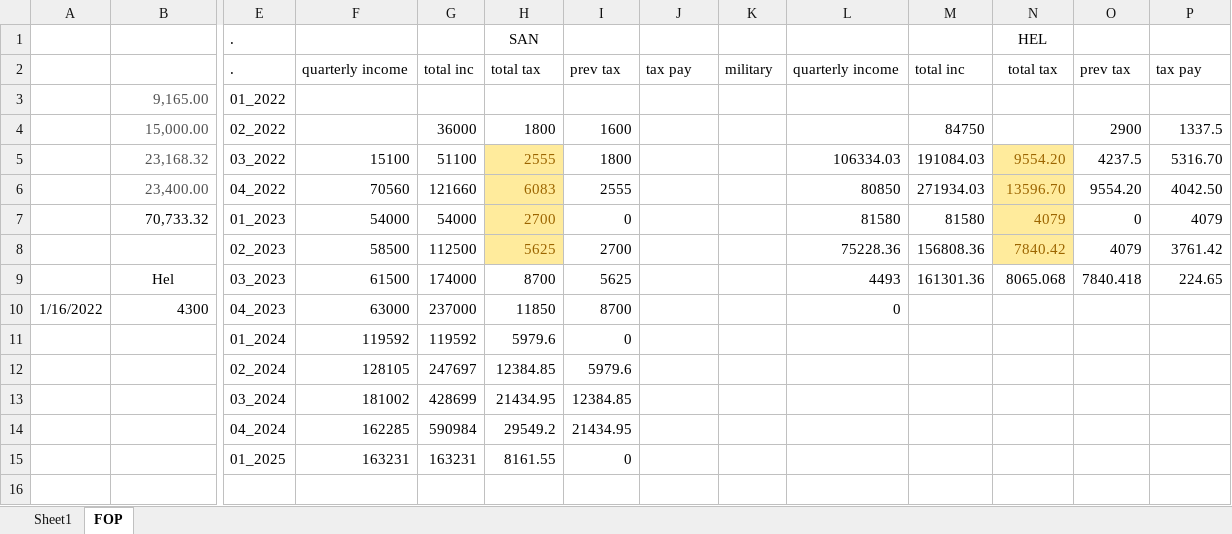
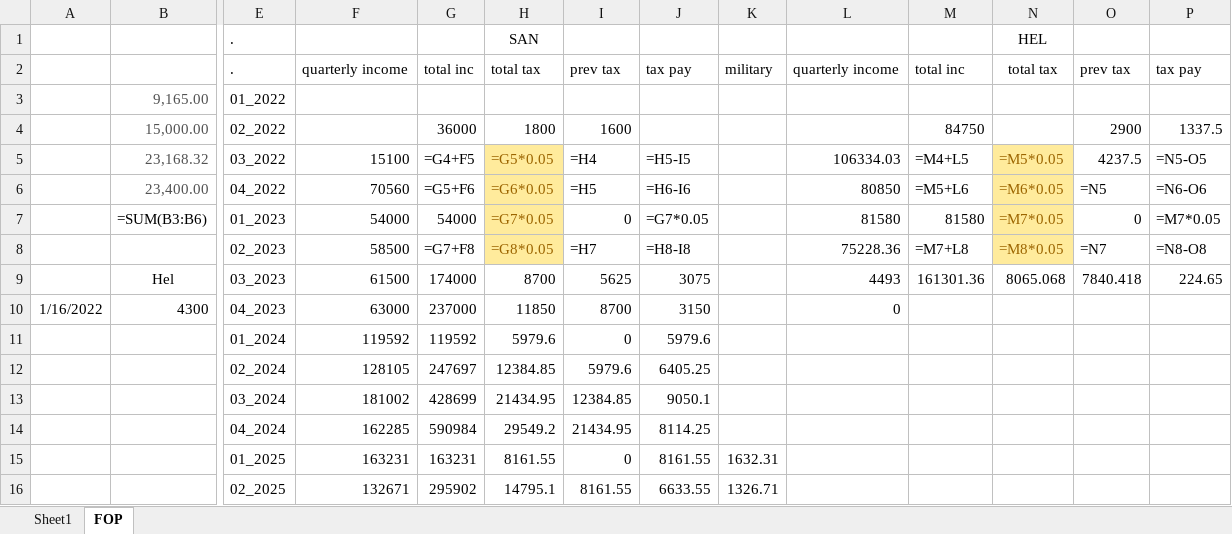
Before and after one commit to blue-1-star/Py, an Excel workbook: Tax/data/L_02a.xlsx, sheet FOP, drawn as a sheet; only a part is shown, gaps mark what is left out; values as stored, in another font and other column widths than the file's, no borders; formulas without a stored value are shown as written; removed rows and columns are numbered as before the commit, all else as after; rows hold the shown columns only; the diff names each change by its address in the sheet, - before the commit and + after, or states it on an @@ line.

```diff
--- a/Tax/data/L_02a.xlsx (sheet FOP)
+++ b/Tax/data/L_02a.xlsx (sheet FOP)
-row 5:  | 23,168.32 | 03_2022 | 15100 | 51100 | 2555 | 1800 |  |  | 106334.03 | 191084.03 | 9554.20 | 4237.5 | 5316.70
-row 6:  | 23,400.00 | 04_2022 | 70560 | 121660 | 6083 | 2555 |  |  | 80850 | 271934.03 | 13596.70 | 9554.20 | 4042.50
+row 5:  | 23,168.32 | 03_2022 | 15100 | =G4+F5 | =G5*0.05 | =H4 | =H5-I5 |  | 106334.03 | =M4+L5 | =M5*0.05 | 4237.5 | =N5-O5
+row 6:  | 23,400.00 | 04_2022 | 70560 | =G5+F6 | =G6*0.05 | =H5 | =H6-I6 |  | 80850 | =M5+L6 | =M6*0.05 | =N5 | =N6-O6
-B7: 70,733.32
+B7: =SUM(B3:B6)
-H7: 2700
+H7: =G7*0.05
-J7: (empty)
+J7: =G7*0.05
-N7: 4079
+N7: =M7*0.05
-P7: 4079
+P7: =M7*0.05
-row 8:  |  | 02_2023 | 58500 | 112500 | 5625 | 2700 |  |  | 75228.36 | 156808.36 | 7840.42 | 4079 | 3761.42
+row 8:  |  | 02_2023 | 58500 | =G7+F8 | =G8*0.05 | =H7 | =H8-I8 |  | 75228.36 | =M7+L8 | =M8*0.05 | =N7 | =N8-O8
-J9: (empty)
+J9: 3075
-J10: (empty)
+J10: 3150
-J11: (empty)
+J11: 5979.6
-J12: (empty)
+J12: 6405.25
-J13: (empty)
+J13: 9050.1
-J14: (empty)
+J14: 8114.25
-J15: (empty)
+J15: 8161.55
-K15: (empty)
+K15: 1632.31
+row 16:  |  | 02_2025 | 132671 | 295902 | 14795.1 | 8161.55 | 6633.55 | 1326.71
```
Also changed, not shown: Tax/data/L_02b.xlsx, 12 other files.
